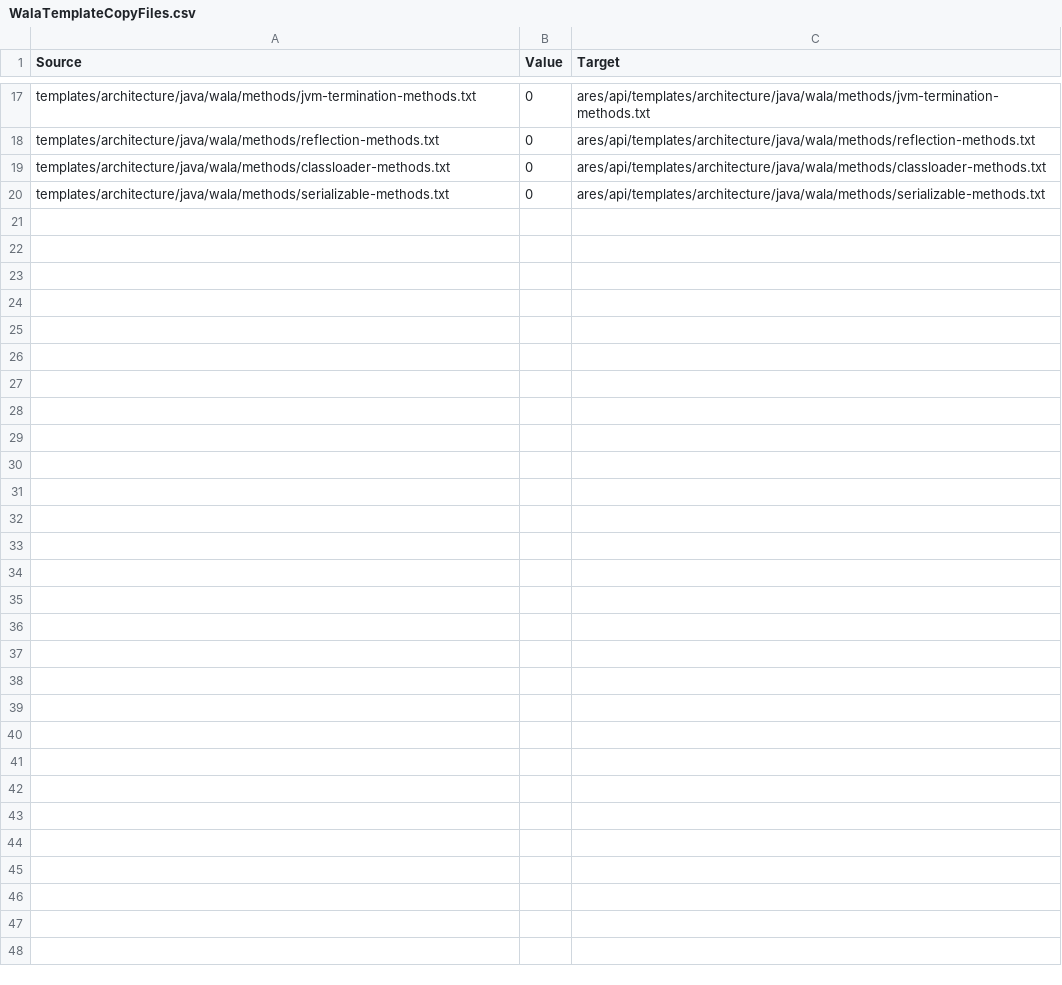
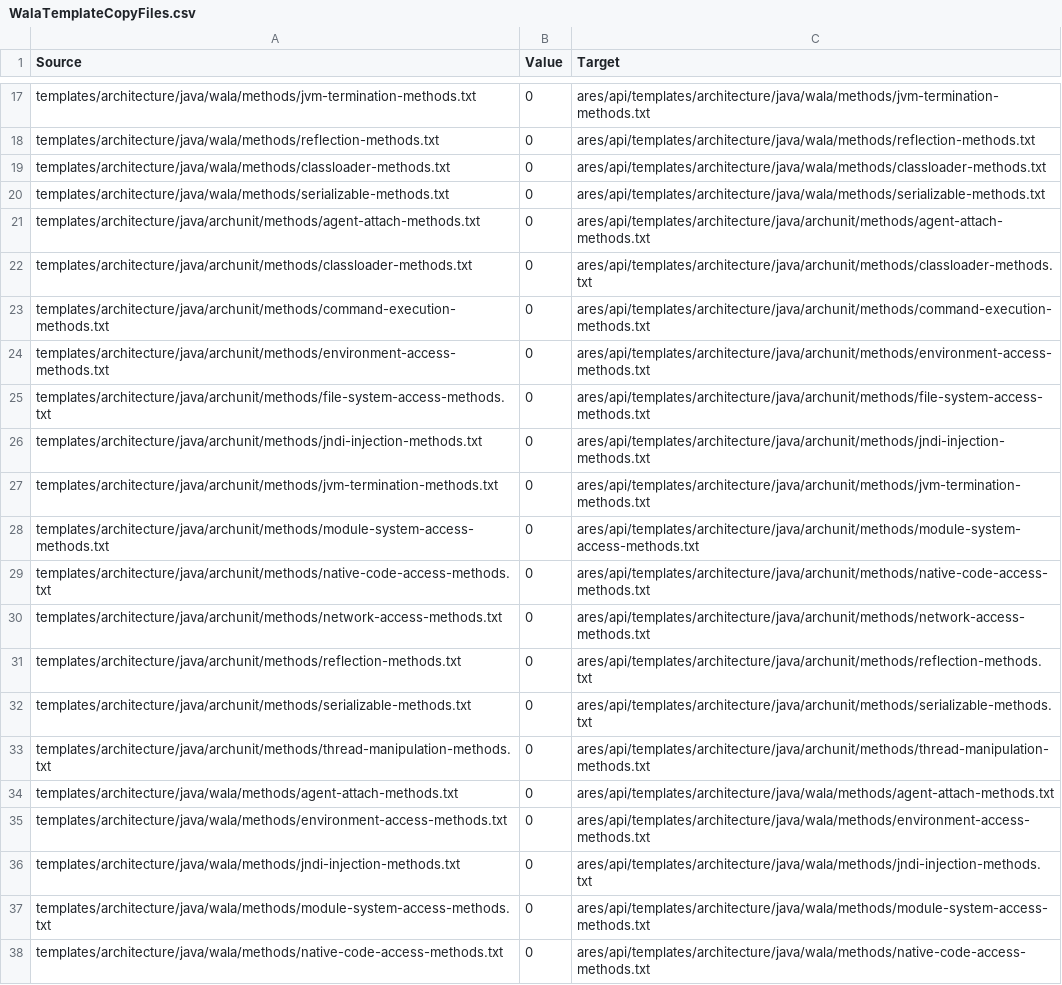
Before and after one commit to ls1intum/Ares2, a CSV file: src/main/resources/de/tum/cit/ase/ares/api/configuration/copyFiles/java/WalaTemplateCopyFiles.csv, drawn as a sheet; only a part is shown, gaps mark what is left out; the diff names each change by its address in the sheet, - before the commit and + after, or states it on an @@ line.

```diff
--- a/src/main/resources/de/tum/cit/ase/ares/api/configuration/copyFiles/java/WalaTemplateCopyFiles.csv
+++ b/src/main/resources/de/tum/cit/ase/ares/api/configuration/copyFiles/java/WalaTemplateCopyFiles.csv
+row 21: templates/architecture/java/archunit/methods/agent-attach-methods.txt | 0 | ares/api/templates/architecture/java/archunit/methods/agent-attach-methods.txt
+row 22: templates/architecture/java/archunit/methods/classloader-methods.txt | 0 | ares/api/templates/architecture/java/archunit/methods/classloader-methods.txt
+row 23: templates/architecture/java/archunit/methods/command-execution-methods.txt | 0 | ares/api/templates/architecture/java/archunit/methods/command-execution-methods.txt
+row 24: templates/architecture/java/archunit/methods/environment-access-methods.txt | 0 | ares/api/templates/architecture/java/archunit/methods/environment-access-methods.txt
+row 25: templates/architecture/java/archunit/methods/file-system-access-methods.txt | 0 | ares/api/templates/architecture/java/archunit/methods/file-system-access-methods.txt
+row 26: templates/architecture/java/archunit/methods/jndi-injection-methods.txt | 0 | ares/api/templates/architecture/java/archunit/methods/jndi-injection-methods.txt
+row 27: templates/architecture/java/archunit/methods/jvm-termination-methods.txt | 0 | ares/api/templates/architecture/java/archunit/methods/jvm-termination-methods.txt
+row 28: templates/architecture/java/archunit/methods/module-system-access-methods.txt | 0 | ares/api/templates/architecture/java/archunit/methods/module-system-access-methods.txt
+row 29: templates/architecture/java/archunit/methods/native-code-access-methods.txt | 0 | ares/api/templates/architecture/java/archunit/methods/native-code-access-methods.txt
+row 30: templates/architecture/java/archunit/methods/network-access-methods.txt | 0 | ares/api/templates/architecture/java/archunit/methods/network-access-methods.txt
+row 31: templates/architecture/java/archunit/methods/reflection-methods.txt | 0 | ares/api/templates/architecture/java/archunit/methods/reflection-methods.txt
+row 32: templates/architecture/java/archunit/methods/serializable-methods.txt | 0 | ares/api/templates/architecture/java/archunit/methods/serializable-methods.txt
+row 33: templates/architecture/java/archunit/methods/thread-manipulation-methods.txt | 0 | ares/api/templates/architecture/java/archunit/methods/thread-manipulation-methods.txt
+row 34: templates/architecture/java/wala/methods/agent-attach-methods.txt | 0 | ares/api/templates/architecture/java/wala/methods/agent-attach-methods.txt
+row 35: templates/architecture/java/wala/methods/environment-access-methods.txt | 0 | ares/api/templates/architecture/java/wala/methods/environment-access-methods.txt
+row 36: templates/architecture/java/wala/methods/jndi-injection-methods.txt | 0 | ares/api/templates/architecture/java/wala/methods/jndi-injection-methods.txt
+row 37: templates/architecture/java/wala/methods/module-system-access-methods.txt | 0 | ares/api/templates/architecture/java/wala/methods/module-system-access-methods.txt
+row 38: templates/architecture/java/wala/methods/native-code-access-methods.txt | 0 | ares/api/templates/architecture/java/wala/methods/native-code-access-methods.txt
```
Also changed, not shown: src/main/resources/de/tum/cit/ase/ares/api/configuration/copyFiles/java/ArchunitJavaCopyFiles.csv, src/main/resources/de/tum/cit/ase/ares/api/configuration/copyFiles/java/ArchunitTemplateCopyFiles.csv, 38 other files.
